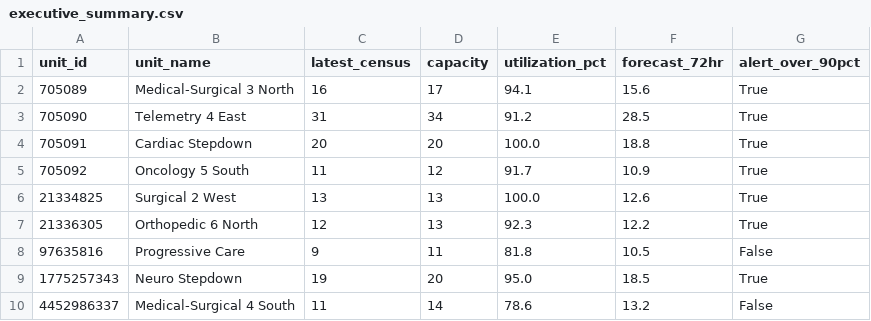
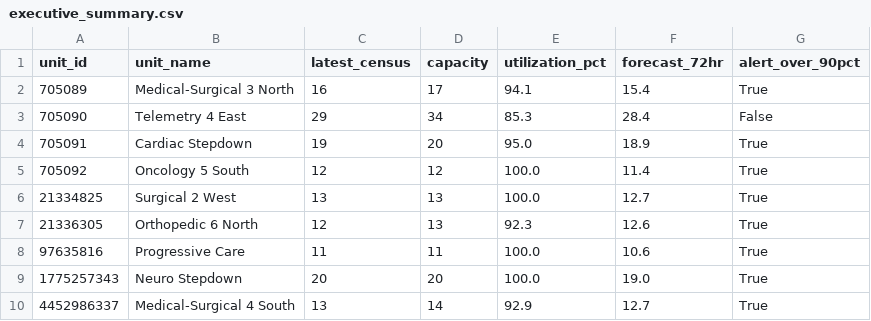
Before and after one commit to joshquigs11093/Nurse_Unit_Census_Prediction, a CSV file: outputs/tableau/executive_summary.csv, drawn as a sheet.

```diff
--- a/outputs/tableau/executive_summary.csv
+++ b/outputs/tableau/executive_summary.csv
@@ -1,10 +1,10 @@
 unit_id,unit_name,latest_census,capacity,utilization_pct,forecast_72hr,alert_over_90pct
-705089,Medical-Surgical 3 North,16,17,94.1,15.6,True
-705090,Telemetry 4 East,31,34,91.2,28.5,True
-705091,Cardiac Stepdown,20,20,100.0,18.8,True
-705092,Oncology 5 South,11,12,91.7,10.9,True
-21334825,Surgical 2 West,13,13,100.0,12.6,True
-21336305,Orthopedic 6 North,12,13,92.3,12.2,True
-97635816,Progressive Care,9,11,81.8,10.5,False
-1775257343,Neuro Stepdown,19,20,95.0,18.5,True
-4452986337,Medical-Surgical 4 South,11,14,78.6,13.2,False
+705089,Medical-Surgical 3 North,16,17,94.1,15.4,True
+705090,Telemetry 4 East,29,34,85.3,28.4,False
+705091,Cardiac Stepdown,19,20,95.0,18.9,True
+705092,Oncology 5 South,12,12,100.0,11.4,True
+21334825,Surgical 2 West,13,13,100.0,12.7,True
+21336305,Orthopedic 6 North,12,13,92.3,12.6,True
+97635816,Progressive Care,11,11,100.0,10.6,True
+1775257343,Neuro Stepdown,20,20,100.0,19.0,True
+4452986337,Medical-Surgical 4 South,13,14,92.9,12.7,True
```
Also changed, not shown: outputs/tableau/drift_history.csv, outputs/tableau/forecast_predictions.csv, 5 other files.
